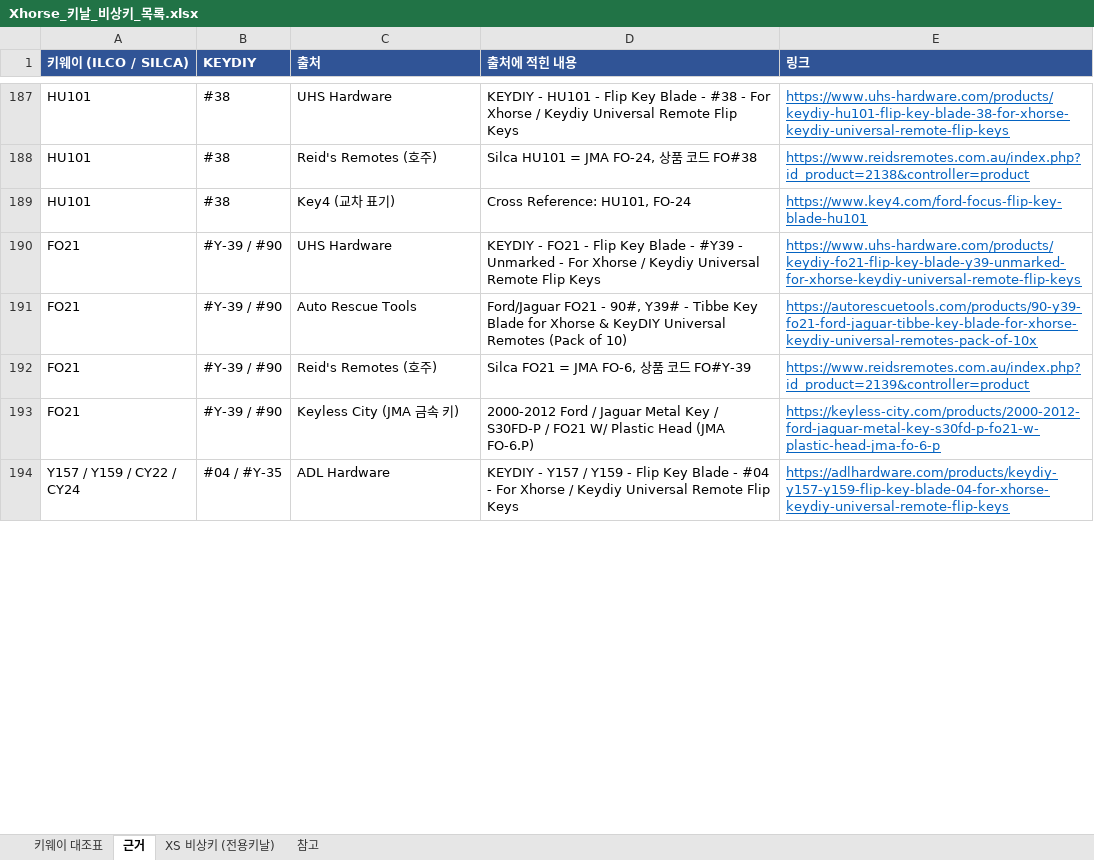
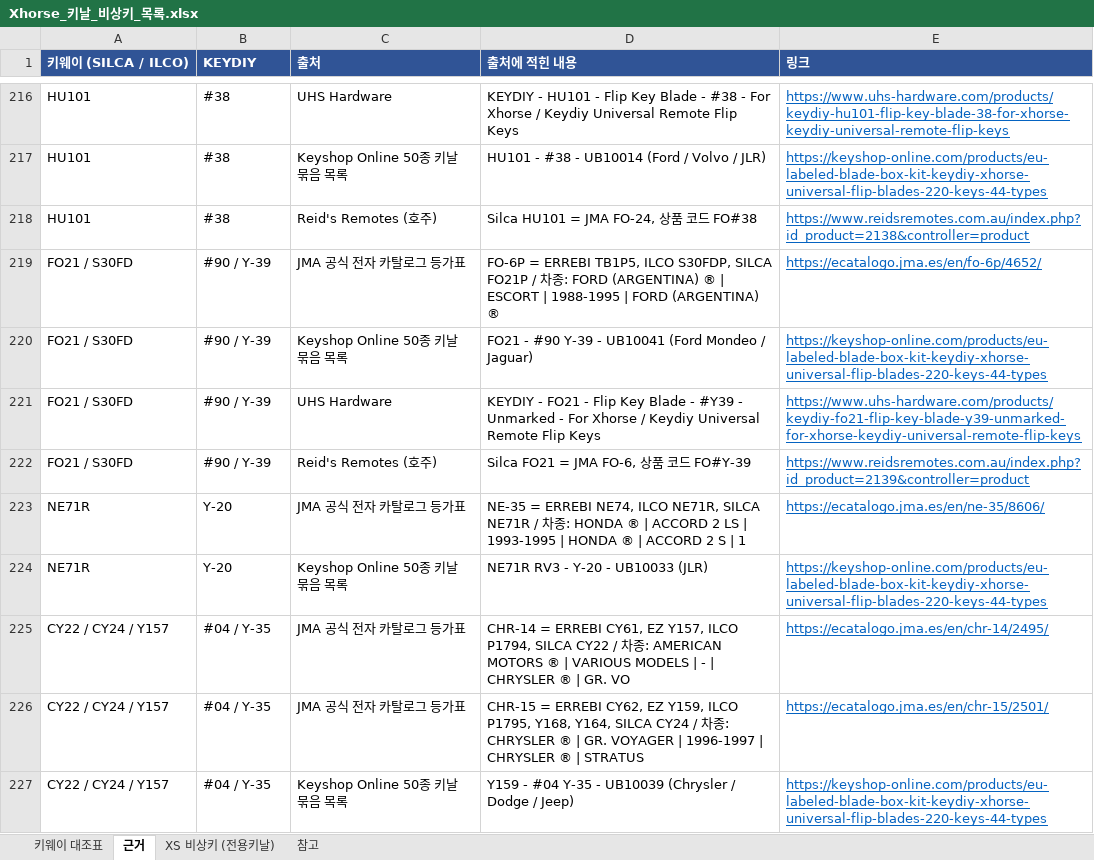
Before and after one commit to pegasusj8888-sudo/route, an Excel workbook: Xhorse_키날_비상키_목록.xlsx, sheet 근거, drawn as a sheet; only a part is shown, gaps mark what is left out; values as stored, in another font and other column widths than the file's, no borders; removed rows and columns are numbered as before the commit, all else as after; the diff covers the shown part only; the diff names each change by its address in the sheet, - before the commit and + after, or states it on an @@ line.

```diff
--- a/Xhorse_키날_비상키_목록.xlsx (sheet 근거)
+++ b/Xhorse_키날_비상키_목록.xlsx (sheet 근거)
-A1: 키웨이 (ILCO / SILCA)
+A1: 키웨이 (SILCA / ILCO)
+row 217: HU101 | #38 | Keyshop Online 50종 키날 묶음 목록 | HU101 - #38 - UB10014 (Ford / Volvo / JLR) | https://keyshop-online.com/products/eu-labeled-blade-box-kit-keydiy-xhorse-universal-flip-blades-220-keys-44-types
-row 189: HU101 | #38 | Key4 (교차 표기) | Cross Reference: HU101, FO-24 | https://www.key4.com/ford-focus-flip-key-blade-hu101
+row 219: FO21 / S30FD | #90 / Y-39 | JMA 공식 전자 카탈로그 등가표 | FO-6P = ERREBI TB1P5, ILCO S30FDP, SILCA FO21P / 차종: FORD (ARGENTINA) ® | ESCORT | 1988-1995 | FORD (ARGENTINA) ® | https://ecatalogo.jma.es/en/fo-6p/4652/
+row 220: FO21 / S30FD | #90 / Y-39 | Keyshop Online 50종 키날 묶음 목록 | FO21 - #90 Y-39 - UB10041 (Ford Mondeo / Jaguar) | https://keyshop-online.com/products/eu-labeled-blade-box-kit-keydiy-xhorse-universal-flip-blades-220-keys-44-types
-A221 (키웨이 (SILCA / ILCO)): FO21
+A221 (키웨이 (SILCA / ILCO)): FO21 / S30FD
-B221 (KEYDIY): #Y-39 / #90
+B221 (KEYDIY): #90 / Y-39
-row 191: FO21 | #Y-39 / #90 | Auto Rescue Tools | Ford/Jaguar FO21 - 90#, Y39# - Tibbe Key Blade for Xhorse & KeyDIY Universal Remotes (Pack of 10) | https://autorescuetools.com/products/90-y39-fo21-ford-jaguar-tibbe-key-blade-for-xhorse-keydiy-universal-remotes-pack-of-10x
-A222 (키웨이 (SILCA / ILCO)): FO21
+A222 (키웨이 (SILCA / ILCO)): FO21 / S30FD
-B222 (KEYDIY): #Y-39 / #90
+B222 (KEYDIY): #90 / Y-39
-row 193: FO21 | #Y-39 / #90 | Keyless City (JMA 금속 키) | 2000-2012 Ford / Jaguar Metal Key / S30FD-P / FO21 W/ Plastic Head (JMA FO-6.P) | https://keyless-city.com/products/2000-2012-ford-jaguar-metal-key-s30fd-p-fo21-w-plastic-head-jma-fo-6-p
-row 194: Y157 / Y159 / CY22 / CY24 | #04 / #Y-35 | ADL Hardware | KEYDIY - Y157 / Y159 - Flip Key Blade - #04 - For Xhorse / Keydiy Universal Remote Flip Keys | https://adlhardware.com/products/keydiy-y157-y159-flip-key-blade-04-for-xhorse-keydiy-universal-remote-flip-keys
+row 223: NE71R | Y-20 | JMA 공식 전자 카탈로그 등가표 | NE-35 = ERREBI NE74, ILCO NE71R, SILCA NE71R / 차종: HONDA ® | ACCORD 2 LS | 1993-1995 | HONDA ® | ACCORD 2 S | 1 | https://ecatalogo.jma.es/en/ne-35/8606/
+row 224: NE71R | Y-20 | Keyshop Online 50종 키날 묶음 목록 | NE71R RV3 - Y-20 - UB10033 (JLR) | https://keyshop-online.com/products/eu-labeled-blade-box-kit-keydiy-xhorse-universal-flip-blades-220-keys-44-types
+row 225: CY22 / CY24 / Y157 | #04 / Y-35 | JMA 공식 전자 카탈로그 등가표 | CHR-14 = ERREBI CY61, EZ Y157, ILCO P1794, SILCA CY22 / 차종: AMERICAN MOTORS ® | VARIOUS MODELS | - | CHRYSLER ® | GR. VO | https://ecatalogo.jma.es/en/chr-14/2495/
+row 226: CY22 / CY24 / Y157 | #04 / Y-35 | JMA 공식 전자 카탈로그 등가표 | CHR-15 = ERREBI CY62, EZ Y159, ILCO P1795, Y168, Y164, SILCA CY24 / 차종: CHRYSLER ® | GR. VOYAGER | 1996-1997 | CHRYSLER ® | STRATUS | https://ecatalogo.jma.es/en/chr-15/2501/
+row 227: CY22 / CY24 / Y157 | #04 / Y-35 | Keyshop Online 50종 키날 묶음 목록 | Y159 - #04 Y-35 - UB10039 (Chrysler / Dodge / Jeep) | https://keyshop-online.com/products/eu-labeled-blade-box-kit-keydiy-xhorse-universal-flip-blades-220-keys-44-types
```
Also changed, not shown: other rows of this sheet, sheet 키웨이 대조표, sheet 참고, sheet XS 비상키 (전용키날).
